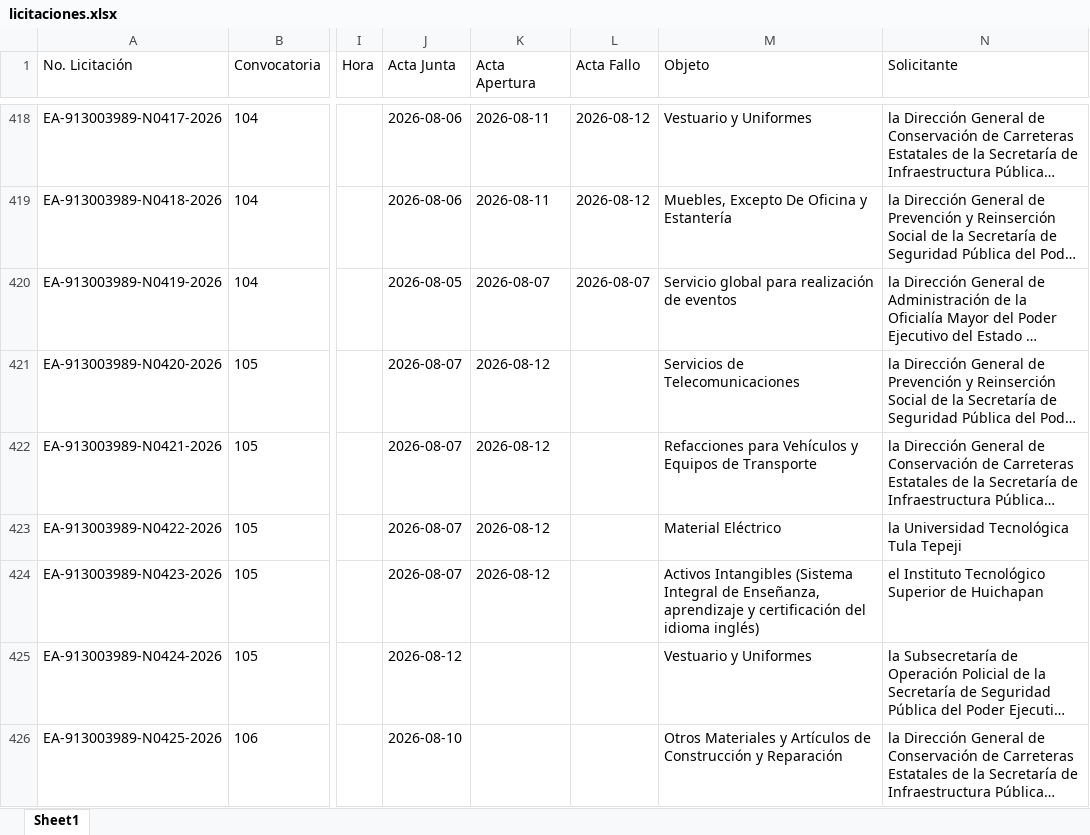
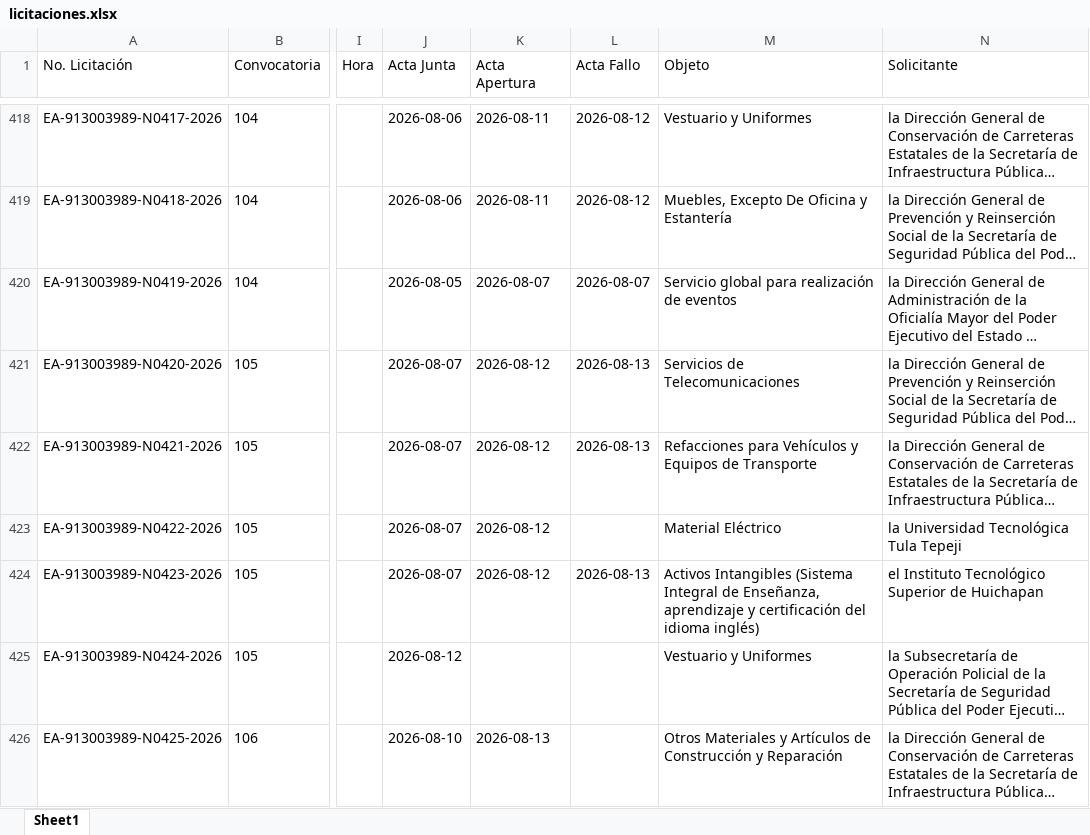
Before and after one commit to aleexroldaansftw/monitorlicitaciones, an Excel workbook: data/licitaciones.xlsx, sheet Sheet1, drawn as a sheet; only a part is shown, gaps mark what is left out; long unchanged cells end in …; values as stored, in another font and other column widths than the file's, no borders; the diff covers the shown part only; the diff names each change by its address in the sheet, - before the commit and + after, or states it on an @@ line.

```diff
--- a/data/licitaciones.xlsx (sheet Sheet1)
+++ b/data/licitaciones.xlsx (sheet Sheet1)
-L421:L422 (Acta Fallo): (empty)
+L421:L422 (Acta Fallo): 2026-08-13
-L424 (Acta Fallo): (empty)
+L424 (Acta Fallo): 2026-08-13
-K426 (Acta Apertura): (empty)
+K426 (Acta Apertura): 2026-08-13
```
Also changed, not shown: 6 added rows and 12 edited cells elsewhere in this sheet, 8 other files.
